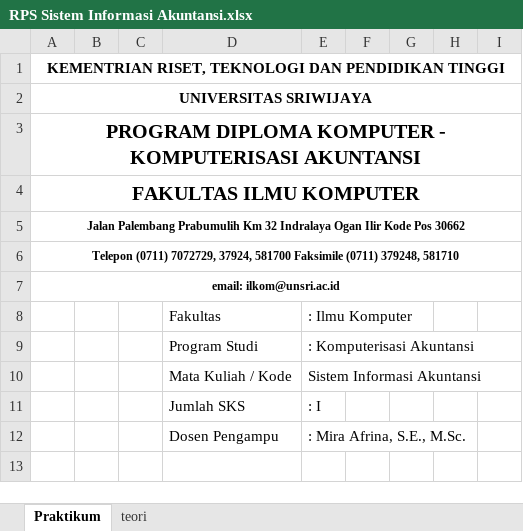
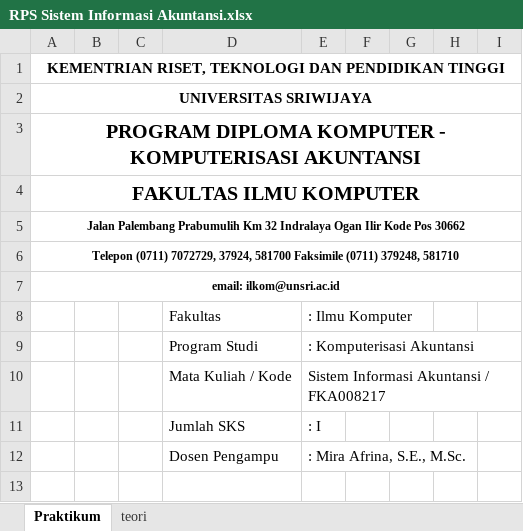
Before and after one commit to arifai2010/RPS-KA, an Excel workbook: RPS Sistem Informasi Akuntansi.xlsx, sheet Praktikum, drawn as a sheet; only a part is shown; values as stored, in another font and other column widths than the file's, no borders; charts and pictures not drawn; the diff names each change by its address in the sheet, - before the commit and + after, or states it on an @@ line.

```diff
--- a/RPS Sistem Informasi Akuntansi.xlsx (sheet Praktikum)
+++ b/RPS Sistem Informasi Akuntansi.xlsx (sheet Praktikum)
-E10: Sistem Informasi Akuntansi
+E10: Sistem Informasi Akuntansi / FKA008217
```
Also changed, not shown: sheet teori, RPS Algoritma dan Pemrograman.xlsx, RPS Aplikasi Komputer Akuntansi 2 (MYOB Accounting).xlsx, 7 other files.
